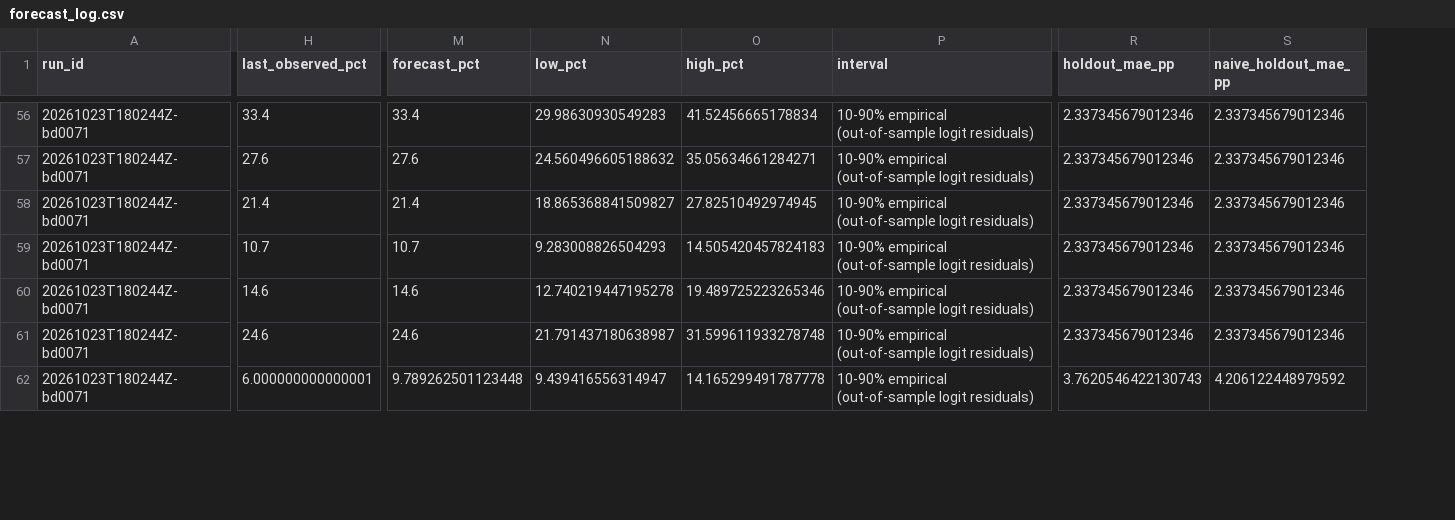
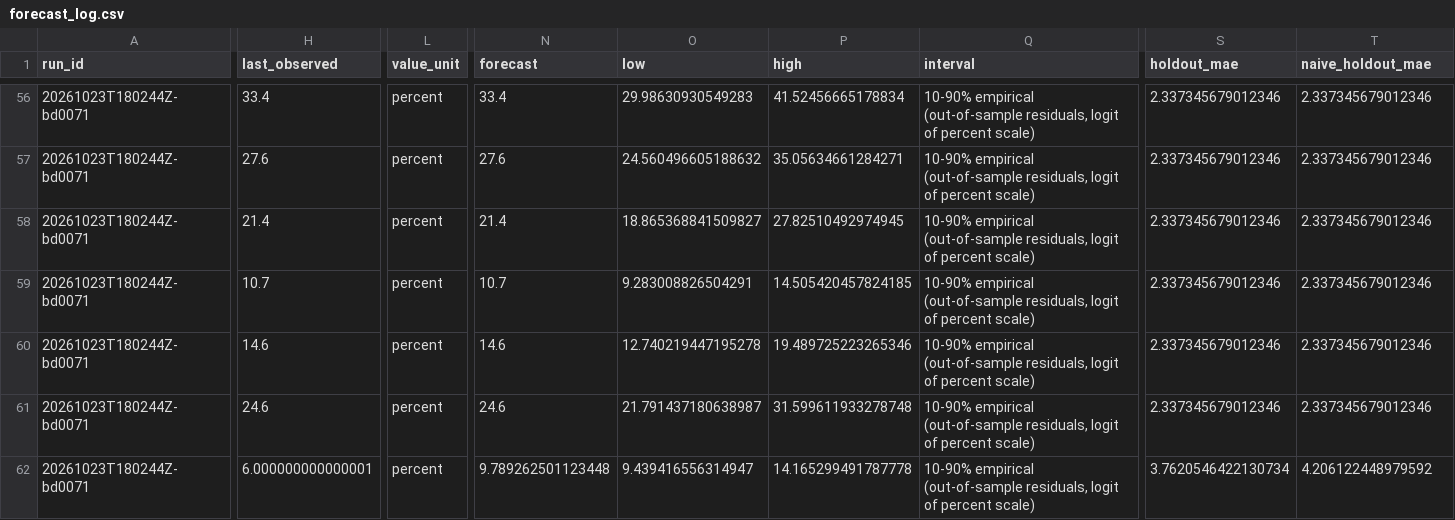
Before and after one commit to jimmerino2/sdc_hackathon_2026, a CSV file: src/backend/forecasting/output/btos_ai_use_rate/forecast_log.csv, drawn as a sheet; only a part is shown, gaps mark what is left out; addresses are those after the commit; the diff covers the shown part only; the diff names each change by its address in the sheet, - before the commit and + after, or states it on an @@ line.

```diff
--- a/src/backend/forecasting/output/btos_ai_use_rate/forecast_log.csv
+++ b/src/backend/forecasting/output/btos_ai_use_rate/forecast_log.csv
+column L (value_unit), rows 56-62: all percent
-H1: last_observed_pct
+H1: last_observed
-N1: forecast_pct
+N1: forecast
-O1: low_pct
+O1: low
-P1: high_pct
+P1: high
-S1: holdout_mae_pp
+S1: holdout_mae
-T1: naive_holdout_mae_pp
+T1: naive_holdout_mae
-Q56:Q62 (interval): …empirical (out-of-sample logit residuals)
+Q56:Q62 (interval): …empirical (out-of-sample residuals, logit of percent scale)
-O59 (low): 9.283008826504293
+O59 (low): 9.283008826504291
-P59 (high): 14.505420457824183
+P59 (high): 14.505420457824185
-S62 (holdout_mae): 3.7620546422130743
+S62 (holdout_mae): 3.7620546422130734
```
Also changed, not shown: 134 edited cells elsewhere in this file, src/backend/forecasting/output/ai_mention_share/forecast_log.csv, src/backend/forecasting/output/ai_mention_share/latest_forecast.csv, 30 other files.
